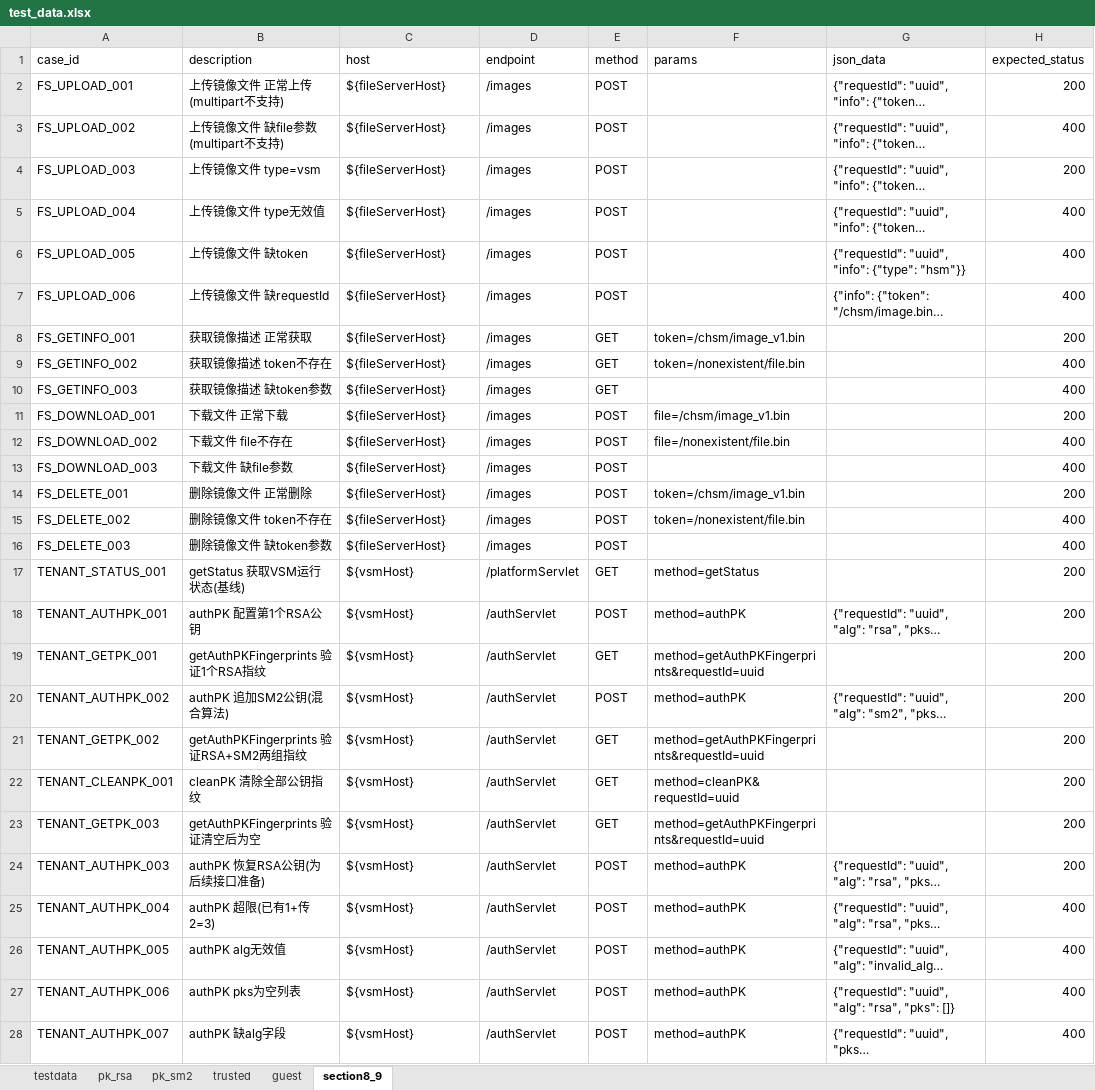
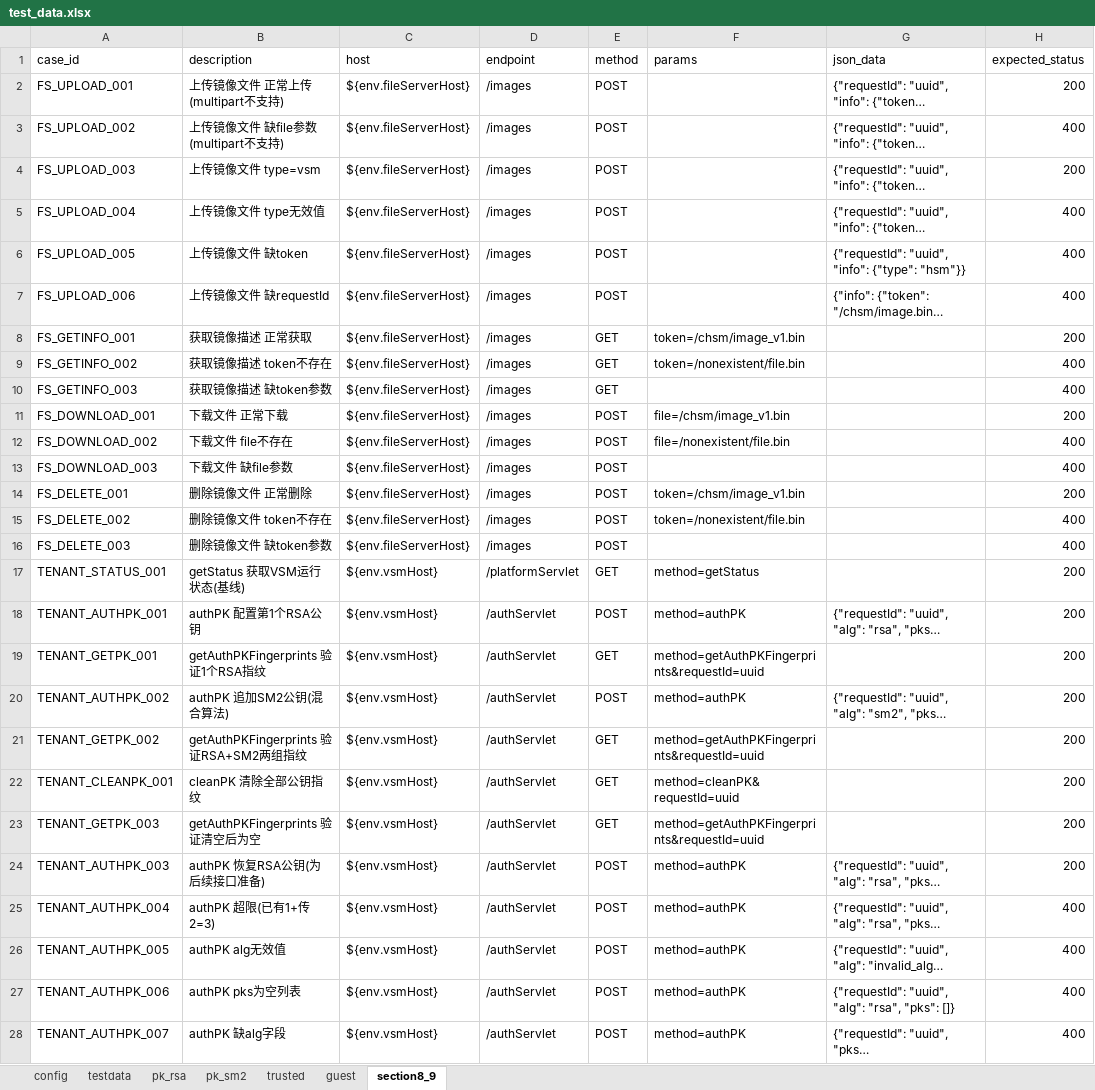
Before and after one commit to yanerfree/testpilot, an Excel workbook: utimaco/2026II/utimaco-admin-api/data/test_data.xlsx, sheet section8_9, drawn as a sheet; only a part is shown; long unchanged cells end in …; values as stored, in another font and other column widths than the file's, no borders; the diff covers the shown part only; the diff names each change by its address in the sheet, - before the commit and + after, or states it on an @@ line.

```diff
--- a/utimaco/2026II/utimaco-admin-api/data/test_data.xlsx (sheet section8_9)
+++ b/utimaco/2026II/utimaco-admin-api/data/test_data.xlsx (sheet section8_9)
+sheet tab: config
-C2:C16 (host): ${fileServerHost}
+C2:C16 (host): ${env.fileServerHost}
-C17:C28 (host): ${vsmHost}
+C17:C28 (host): ${env.vsmHost}
```
Also changed, not shown: 28 edited cells elsewhere in this sheet, 3 other files.
